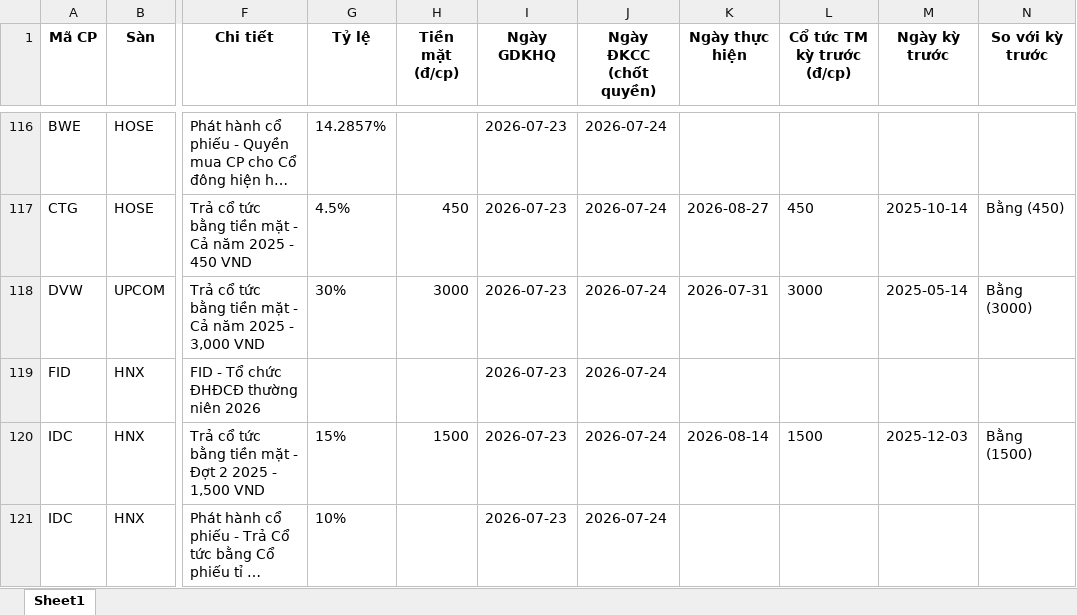
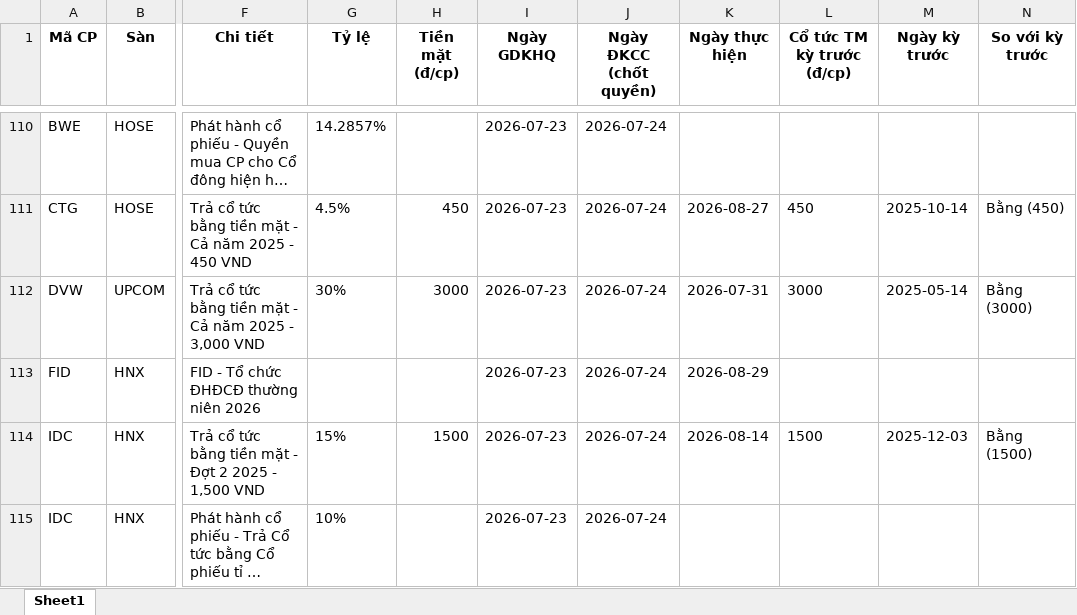
Before and after one commit to thanhungtrang2508-collab/TNKB, an Excel workbook: data/lich_su_kien.xlsx, sheet Sheet1, drawn as a sheet; only a part is shown, gaps mark what is left out; long unchanged cells end in …; values as stored, in another font and other column widths than the file's, no borders; addresses are those after the commit; the diff covers the shown part only; the diff names each change by its address in the sheet, - before the commit and + after, or states it on an @@ line.

```diff
--- a/data/lich_su_kien.xlsx (sheet Sheet1)
+++ b/data/lich_su_kien.xlsx (sheet Sheet1)
-K113 (Ngày thực hiện): (empty)
+K113 (Ngày thực hiện): 2026-08-29
```
Also changed, not shown: 8 added rows and 12 removed rows elsewhere in this sheet, 3 other files.
